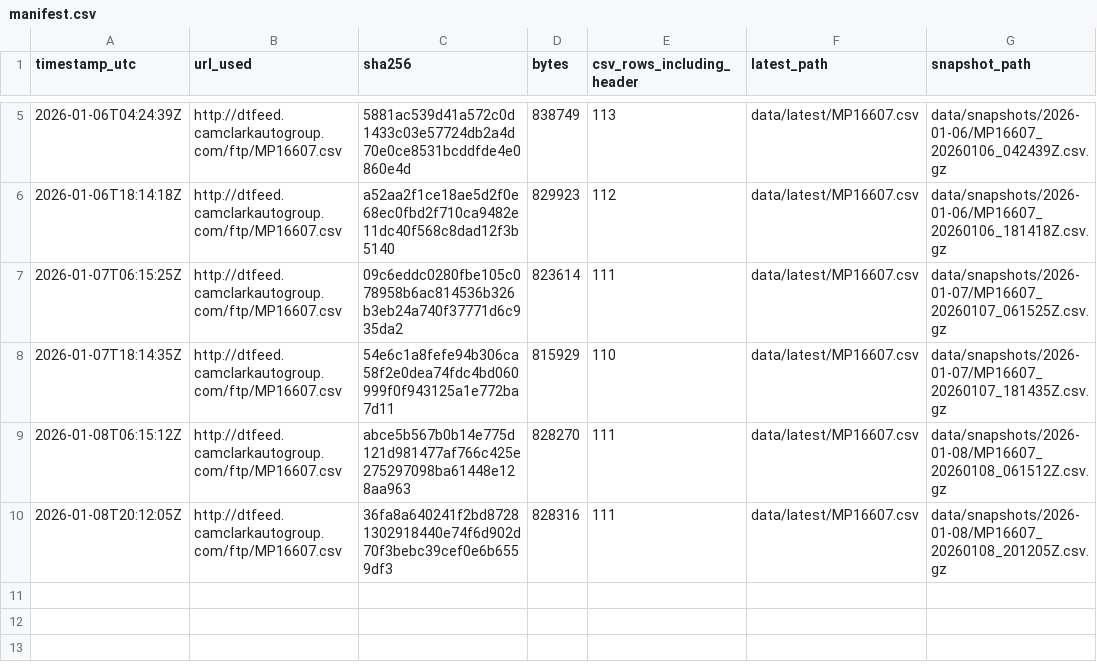
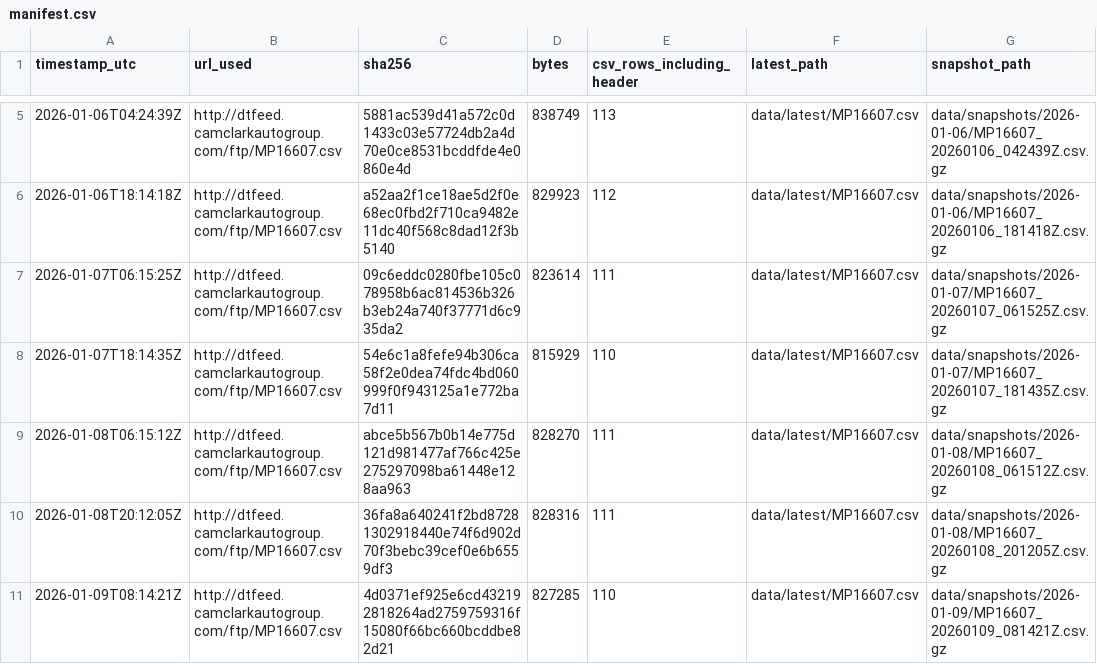
Before and after one commit to BabakRosewater/inventory_history, a CSV file: data/manifest.csv, drawn as a sheet; only a part is shown, gaps mark what is left out.

```diff
--- a/data/manifest.csv
+++ b/data/manifest.csv
@@ -10 +10,2 @@ timestamp_utc,url_used,sha256,bytes,csv_rows_including_header,latest_path,snapsh
 2026-01-08T20:12:05Z,http://dtfeed.camclarkautogroup.com/ftp/MP16607.csv,36fa8a640241f2bd87281302918440e74f6d902d70f3bebc39cef0e6b6559df3,828316,111,data/latest/MP16607.csv,data/snapshots/2026-01-08/MP16607_20260108_201205Z.csv.gz
+2026-01-09T08:14:21Z,http://dtfeed.camclarkautogroup.com/ftp/MP16607.csv,4d0371ef925e6cd432192818264ad2759759316f15080f66bc660bcddbe82d21,827285,110,data/latest/MP16607.csv,data/snapshots/2026-01-09/MP16607_20260109_081421Z.csv.gz
```
Also changed, not shown: data/latest/MP16607.csv, data/latest/app_ready.csv, 3 other files.
